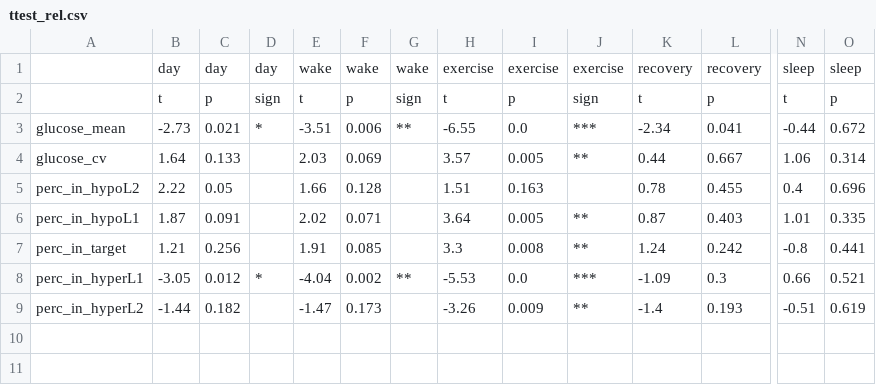
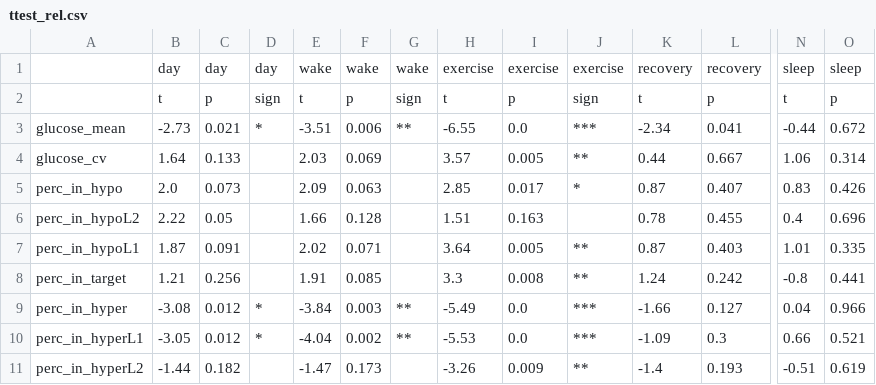
Before and after one commit to im-ethz/TNN-analysis, a CSV file: results/statistics/ttest_rel.csv, drawn as a sheet; only a part is shown, gaps mark what is left out; rows hold the shown columns only; the diff names each change by its address in the sheet, - before the commit and + after, or states it on an @@ line.

```diff
--- a/results/statistics/ttest_rel.csv
+++ b/results/statistics/ttest_rel.csv
+row 5: perc_in_hypo | 2.0 | 0.073 |  | 2.09 | 0.063 |  | 2.85 | 0.017 | * | 0.87 | 0.407 | 0.83 | 0.426
+row 9: perc_in_hyper | -3.08 | 0.012 | * | -3.84 | 0.003 | ** | -5.49 | 0.0 | *** | -1.66 | 0.127 | 0.04 | 0.966
```
Also changed, not shown: results/statistics/shapiro_all.csv, results/statistics/shapiro_train.csv, 20 other files.
